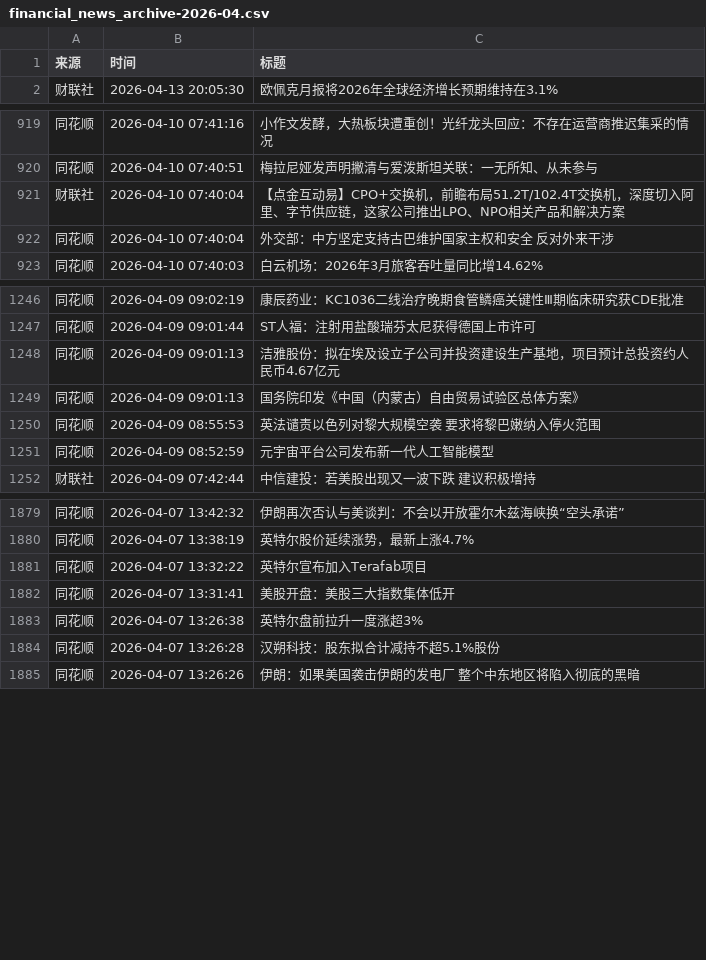
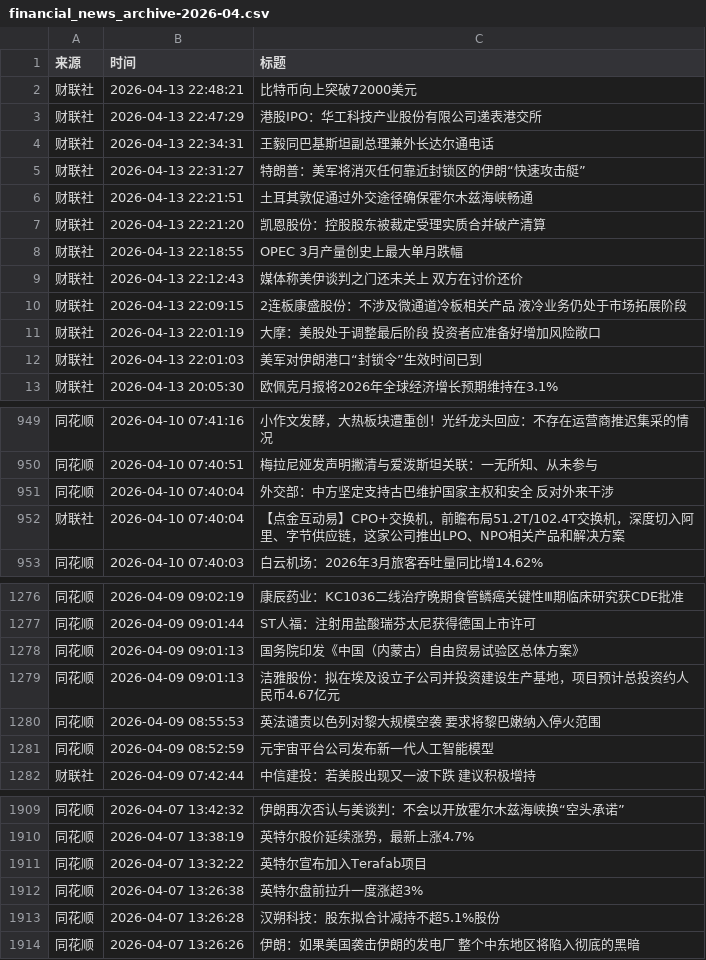
Before and after one commit to xiaoshuochangzai/huiboyanbao, a CSV file: 财经新闻数据/financial_news_archive-2026-04.csv, drawn as a sheet; only a part is shown, gaps mark what is left out; the diff covers the shown part only.

```diff
--- a/财经新闻数据/financial_news_archive-2026-04.csv
+++ b/财经新闻数据/financial_news_archive-2026-04.csv
@@ -1,2 +1,13 @@
 来源,时间,标题
+财联社,2026-04-13 22:48:21,比特币向上突破72000美元
+财联社,2026-04-13 22:47:29,港股IPO：华工科技产业股份有限公司递表港交所
+财联社,2026-04-13 22:34:31,王毅同巴基斯坦副总理兼外长达尔通电话
+财联社,2026-04-13 22:31:27,特朗普：美军将消灭任何靠近封锁区的伊朗“快速攻击艇”
+财联社,2026-04-13 22:21:51,土耳其敦促通过外交途径确保霍尔木兹海峡畅通
+财联社,2026-04-13 22:21:20,凯恩股份：控股股东被裁定受理实质合并破产清算
+财联社,2026-04-13 22:18:55,OPEC 3月产量创史上最大单月跌幅
+财联社,2026-04-13 22:12:43,媒体称美伊谈判之门还未关上 双方在讨价还价
+财联社,2026-04-13 22:09:15,2连板康盛股份：不涉及微通道冷板相关产品 液冷业务仍处于市场拓展阶段
+财联社,2026-04-13 22:01:19,大摩：美股处于调整最后阶段 投资者应准备好增加风险敞口
+财联社,2026-04-13 22:01:03,美军对伊朗港口“封锁令”生效时间已到
 财联社,2026-04-13 20:05:30,欧佩克月报将2026年全球经济增长预期维持在3.1%
@@ -920,4 +950,4 @@
 同花顺,2026-04-10 07:40:51,梅拉尼娅发声明撇清与爱泼斯坦关联：一无所知、从未参与
-财联社,2026-04-10 07:40:04,【点金互动易】CPO+交换机，前瞻布局51.2T/102.4T交换机，深度切入阿里、字节供应链，这家公司推出LPO、NPO相关产品和解决方案
 同花顺,2026-04-10 07:40:04,外交部：中方坚定支持古巴维护国家主权和安全 反对外来干涉
+财联社,2026-04-10 07:40:04,【点金互动易】CPO+交换机，前瞻布局51.2T/102.4T交换机，深度切入阿里、字节供应链，这家公司推出LPO、NPO相关产品和解决方案
 同花顺,2026-04-10 07:40:03,白云机场：2026年3月旅客吞吐量同比增14.62%
@@ -1247,4 +1277,4 @@
 同花顺,2026-04-09 09:01:44,ST人福：注射用盐酸瑞芬太尼获得德国上市许可
-同花顺,2026-04-09 09:01:13,洁雅股份：拟在埃及设立子公司并投资建设生产基地，项目预计总投资约人民币4.67亿元
 同花顺,2026-04-09 09:01:13,国务院印发《中国（内蒙古）自由贸易试验区总体方案》
+同花顺,2026-04-09 09:01:13,洁雅股份：拟在埃及设立子公司并投资建设生产基地，项目预计总投资约人民币4.67亿元
 同花顺,2026-04-09 08:55:53,英法谴责以色列对黎大规模空袭 要求将黎巴嫩纳入停火范围
@@ -1881,3 +1911,2 @@
 同花顺,2026-04-07 13:32:22,英特尔宣布加入Terafab项目
-同花顺,2026-04-07 13:31:41,美股开盘：美股三大指数集体低开
 同花顺,2026-04-07 13:26:38,英特尔盘前拉升一度涨超3%
```
Also changed, not shown: 19 added rows and 2 moved rows elsewhere in this file, 5 other files.
